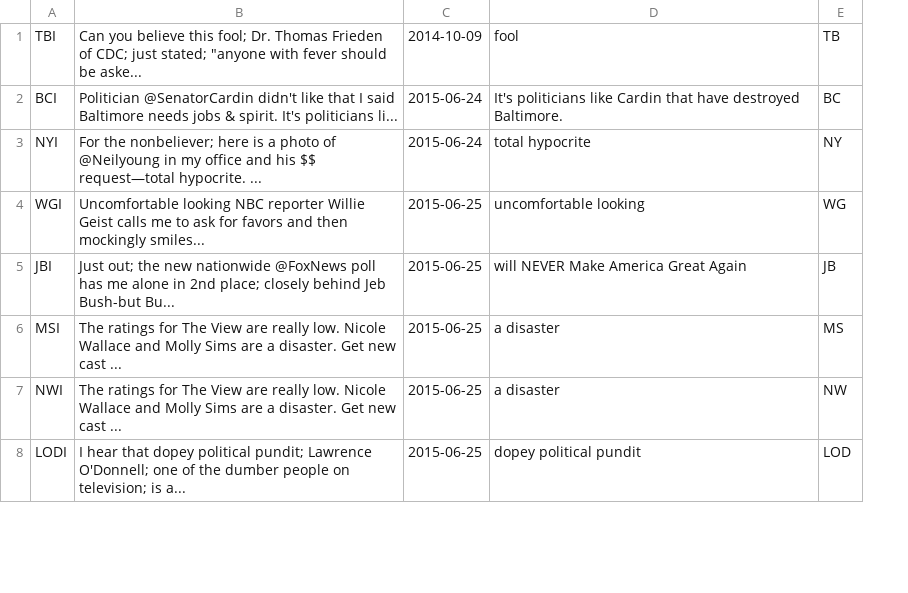
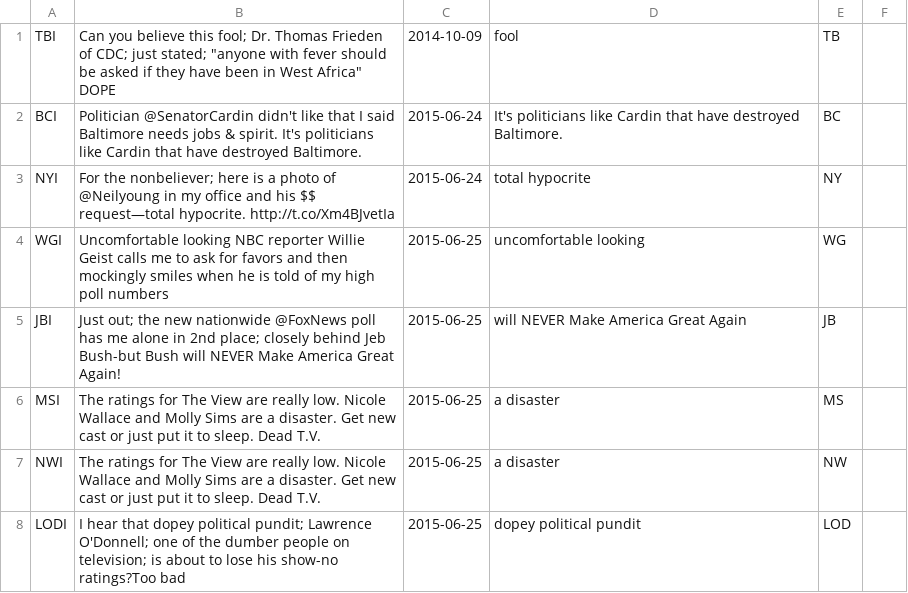
Before and after one commit to anthony-storti/losers, a CSV file: Insults.csv, drawn as a sheet; only a part is shown; removed rows and columns are numbered as before the commit, all else as after; the diff covers the shown part only; the diff names each change by its address in the sheet, - before the commit and + after, or states it on an @@ line.

Commit message:
updating Insult.csv and Loser.csv

```diff
--- a/Insults.csv
+++ b/Insults.csv
-column B, rows 1-8: Can you believe this fool; Dr. Thomas Frieden of CDC; just stated; "anyone with fever should be aske... | Politician @SenatorCardin didn't like that I said Baltimore needs jobs & spirit. It's politicians li... | For the nonbeliever; here is a photo of @Neilyoung in my office and his $$ request—total hypocrite. ... | Uncomfortable looking NBC reporter Willie Geist calls me to ask for favors and then mockingly smiles... | Just out; the new nationwide @FoxNews poll has me alone in 2nd place; closely behind Jeb Bush-but Bu... | The ratings for The View are really low. Nicole Wallace and Molly Sims are a disaster. Get new cast ... | The ratings for The View are really low. Nicole Wallace and Molly Sims are a disaster. Get new cast ... | I hear that dopey political pundit; Lawrence O'Donnell; one of the dumber people on television; is a...
+column B, rows 1-8: Can you believe this fool; Dr. Thomas Frieden of CDC; just stated; "anyone with fever should be asked if they have been in West Africa" DOPE | Politician @SenatorCardin didn't like that I said Baltimore needs jobs & spirit. It's politicians like Cardin that have destroyed Baltimore. | For the nonbeliever; here is a photo of @Neilyoung in my office and his $$ request—total hypocrite. http://t.co/Xm4BJvetIa | Uncomfortable looking NBC reporter Willie Geist calls me to ask for favors and then mockingly smiles when he is told of my high poll numbers | Just out; the new nationwide @FoxNews poll has me alone in 2nd place; closely behind Jeb Bush-but Bush will NEVER Make America Great Again! | The ratings for The View are really low. Nicole Wallace and Molly Sims are a disaster. Get new cast or just put it to sleep. Dead T.V. | The ratings for The View are really low. Nicole Wallace and Molly Sims are a disaster. Get new cast or just put it to sleep. Dead T.V. | I hear that dopey political pundit; Lawrence O'Donnell; one of the dumber people on television; is about to lose his show-no ratings?Too bad
+column F, empty
```
Also changed, not shown: 7 edited cells elsewhere in this file.
